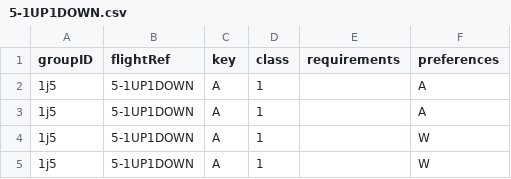
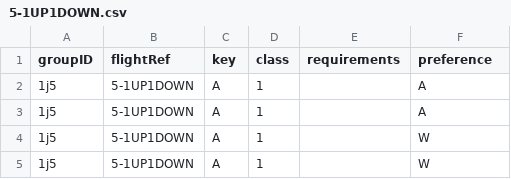
Before and after one commit to isaacponsford/test, a CSV file: passengerCSV/5-1UP1DOWN.csv, drawn as a sheet; only a part is shown.

```diff
--- a/passengerCSV/5-1UP1DOWN.csv
+++ b/passengerCSV/5-1UP1DOWN.csv
@@ -1,2 +1,2 @@
-groupID,flightRef,key,class,requirements,preferences
+groupID,flightRef,key,class,requirements,preference
 1j5,5-1UP1DOWN,A,1,,A
```
Also changed, not shown: 6 other files.
